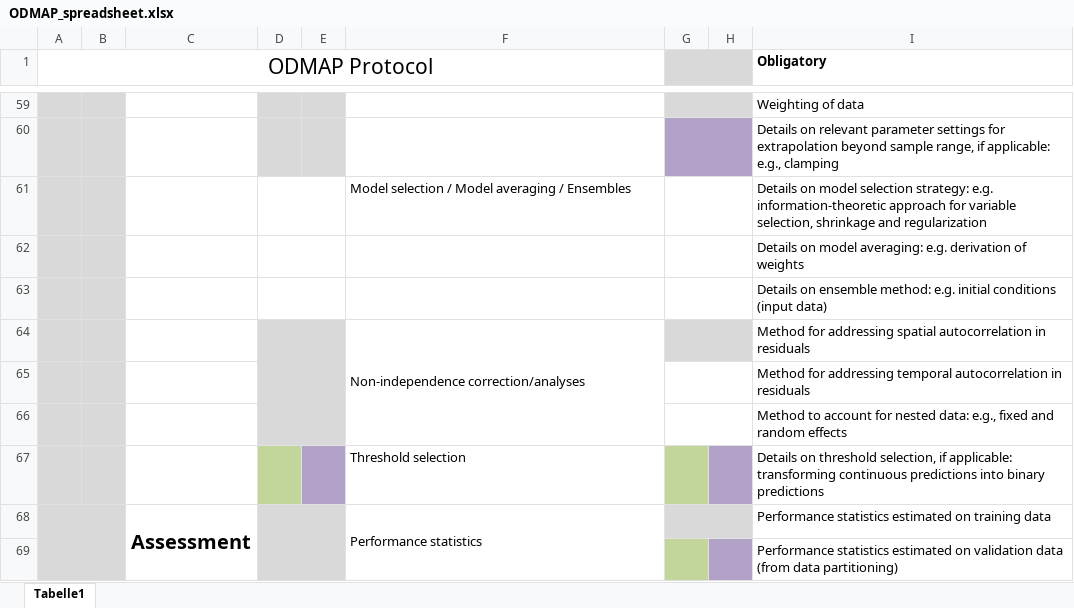
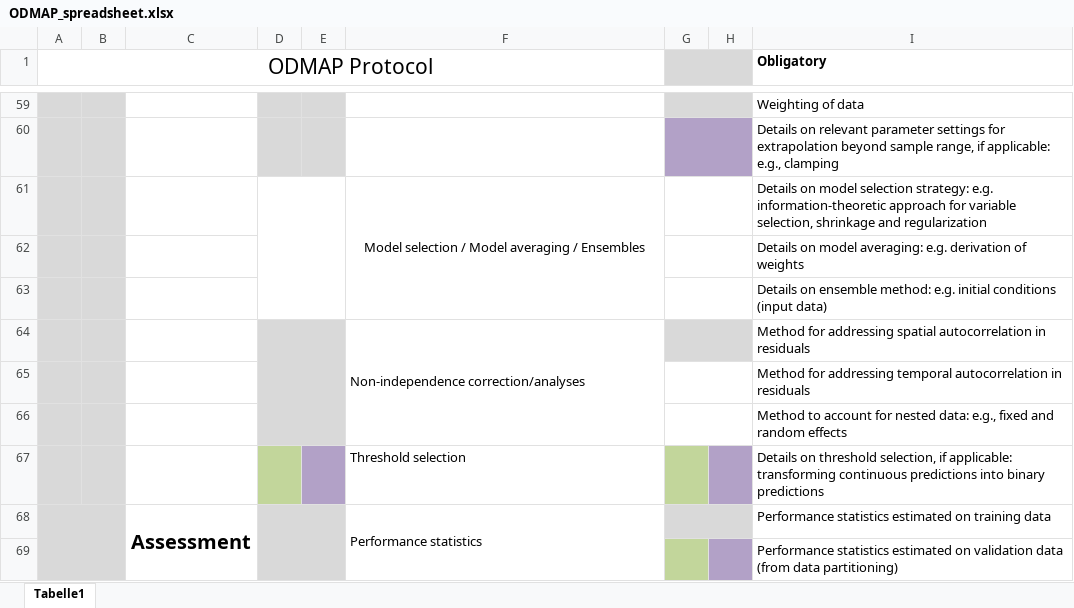
Before and after one commit to ChrKoenig/ODMAP, an Excel workbook: ODMAP_spreadsheet.xlsx, sheet Tabelle1, drawn as a sheet; only a part is shown, gaps mark what is left out; values as stored, in another font and other column widths than the file's, no borders; the diff names each change by its address in the sheet, - before the commit and + after, or states it on an @@ line.

Commit message:
UI first version, improved spreadsheets

```diff
--- a/ODMAP_spreadsheet.xlsx (sheet Tabelle1)
+++ b/ODMAP_spreadsheet.xlsx (sheet Tabelle1)
-D61:E61 merged
+D61:E63 merged
-F61 alignment: left
+F61 alignment: center
+F61:F63 merged
-D62:E62 merged
-D63:E63 merged
```
Also changed, not shown: 5 other files.
